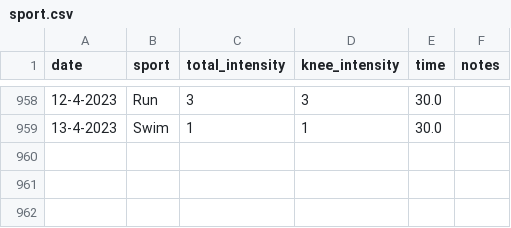
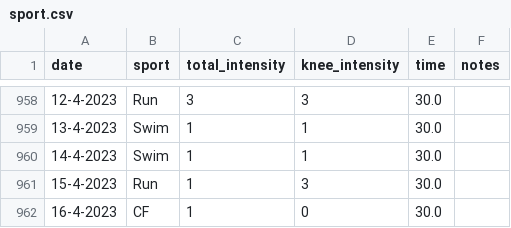
Before and after one commit to cmougan/knee, a CSV file: data/sport.csv, drawn as a sheet; only a part is shown, gaps mark what is left out.

```diff
--- a/data/sport.csv
+++ b/data/sport.csv
@@ -959 +959,4 @@ date,sport, total_intensity, knee_intensity, time, notes
 13-4-2023, Swim,1,1,30.0,
+14-4-2023, Swim,1,1,30.0,
+15-4-2023, Run,1,3,30.0,
+16-4-2023, CF,1,0,30.0,
```
Also changed, not shown: data/pain.csv.
